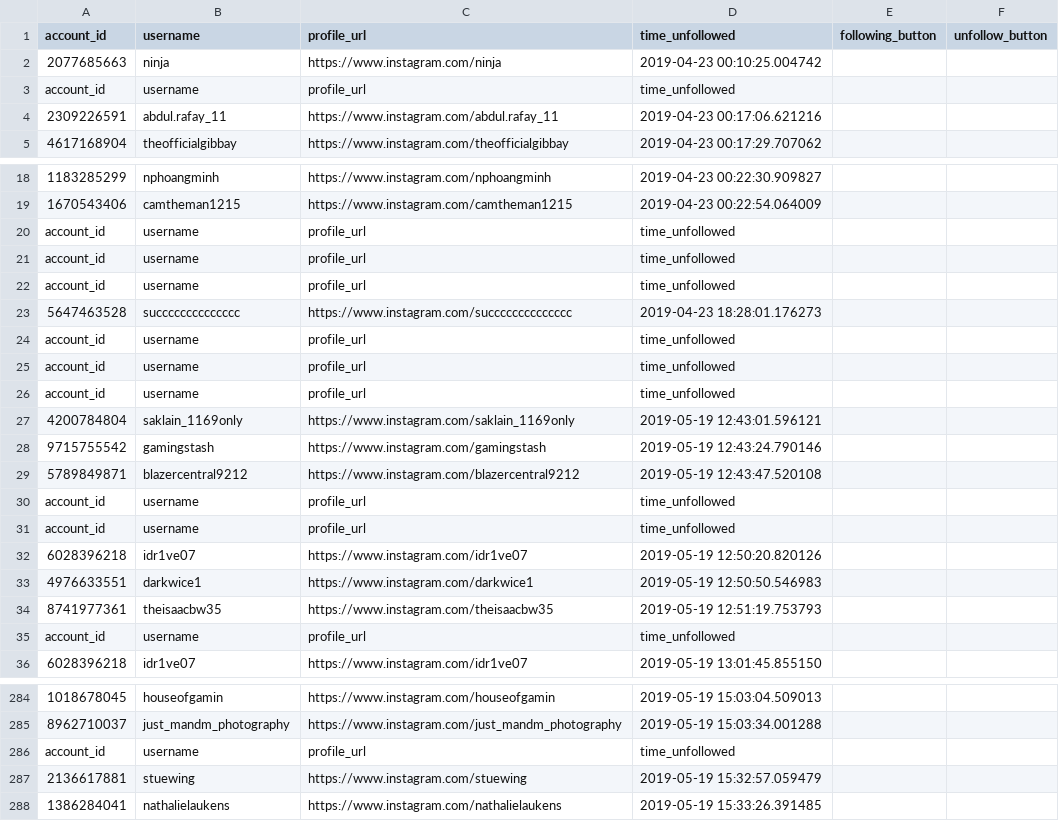
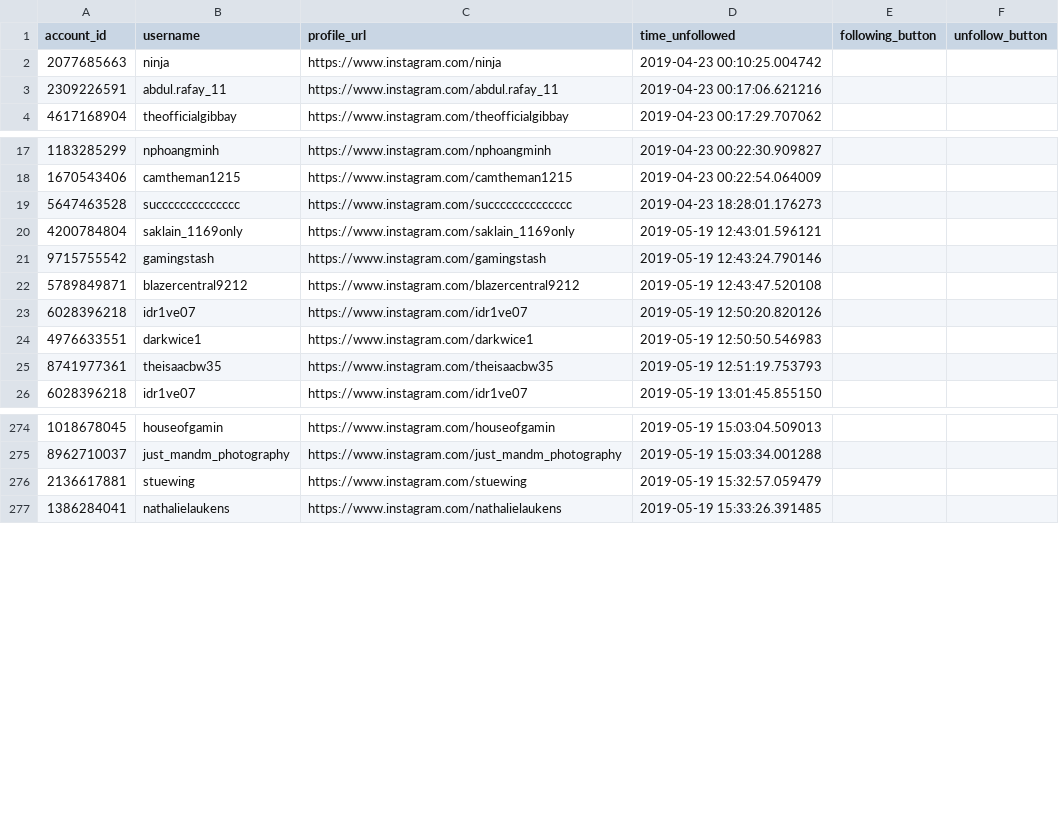
Before and after one commit to gumdropsteve/instagram, a CSV file: accounts_ttvpa_used_to_follow.csv, drawn as a sheet; only a part is shown, gaps mark what is left out; the diff covers the shown part only; the diff names each change by its address in the sheet, - before the commit and + after, or states it on an @@ line.

Commit message:
welcome to the future; removed extra column headers

```diff
--- a/accounts_ttvpa_used_to_follow.csv
+++ b/accounts_ttvpa_used_to_follow.csv
-row 3: account_id | username | profile_url | time_unfollowed
-row 20: account_id | username | profile_url | time_unfollowed
-row 21: account_id | username | profile_url | time_unfollowed
-row 22: account_id | username | profile_url | time_unfollowed
-row 24: account_id | username | profile_url | time_unfollowed
-row 25: account_id | username | profile_url | time_unfollowed
-row 26: account_id | username | profile_url | time_unfollowed
-row 30: account_id | username | profile_url | time_unfollowed
-row 31: account_id | username | profile_url | time_unfollowed
-row 35: account_id | username | profile_url | time_unfollowed
-row 286: account_id | username | profile_url | time_unfollowed
```
Also changed, not shown: 3 removed rows elsewhere in this file.
